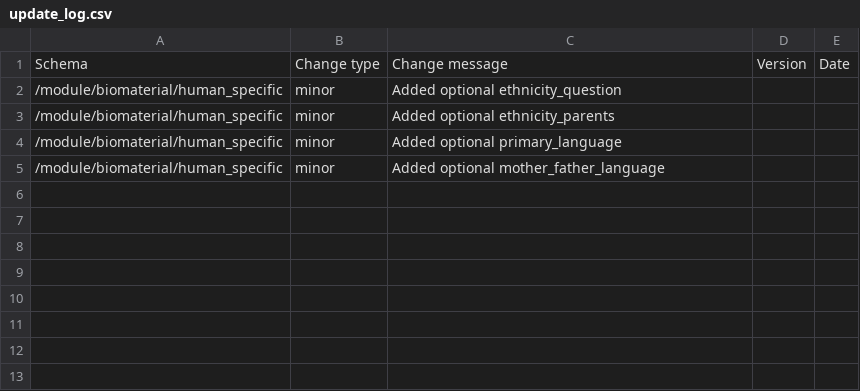
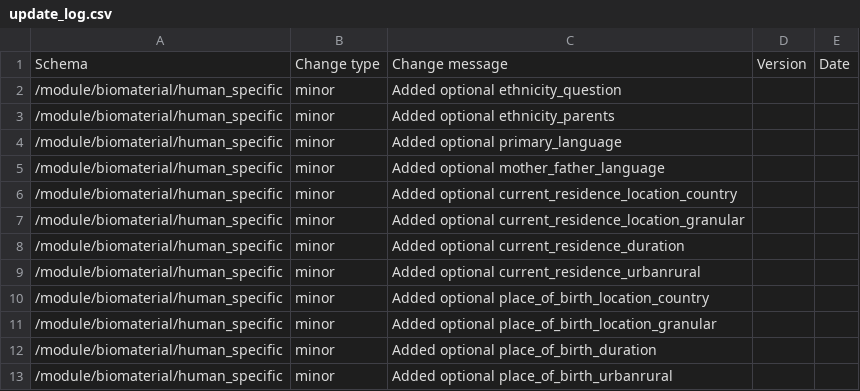
Before and after one commit to HumanCellAtlas/metadata-schema, a CSV file: json_schema/update_log.csv, drawn as a sheet.

Commit message:
Added residence and place of birth genetic diversity fields

```diff
--- a/json_schema/update_log.csv
+++ b/json_schema/update_log.csv
@@ -5 +5,9 @@ Schema,Change type,Change message,Version,Date
 /module/biomaterial/human_specific,minor,Added optional mother_father_language,,
+/module/biomaterial/human_specific,minor,Added optional current_residence_location_country,,
+/module/biomaterial/human_specific,minor,Added optional current_residence_location_granular,,
+/module/biomaterial/human_specific,minor,Added optional current_residence_duration,,
+/module/biomaterial/human_specific,minor,Added optional current_residence_urbanrural,,
+/module/biomaterial/human_specific,minor,Added optional place_of_birth_location_country,,
+/module/biomaterial/human_specific,minor,Added optional place_of_birth_location_granular,,
+/module/biomaterial/human_specific,minor,Added optional place_of_birth_duration,,
+/module/biomaterial/human_specific,minor,Added optional place_of_birth_urbanrural,,
```
Also changed, not shown: 1 other file.
